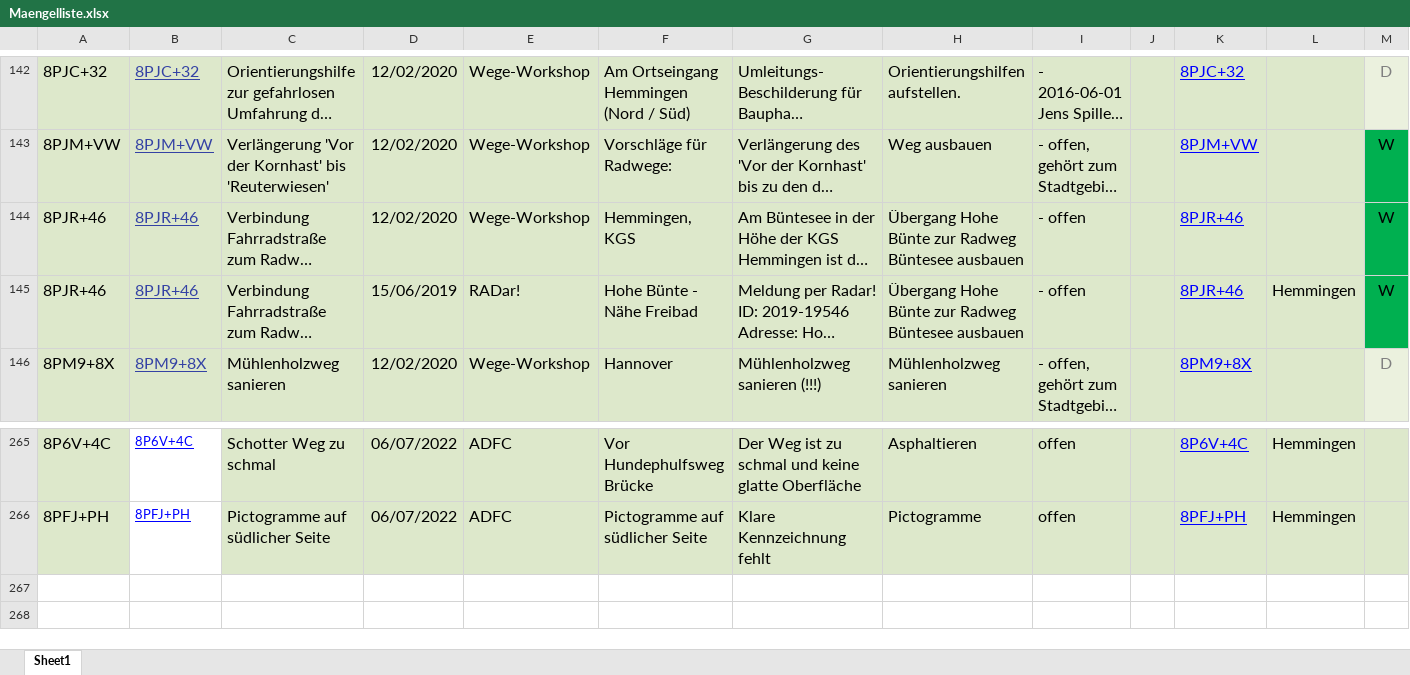
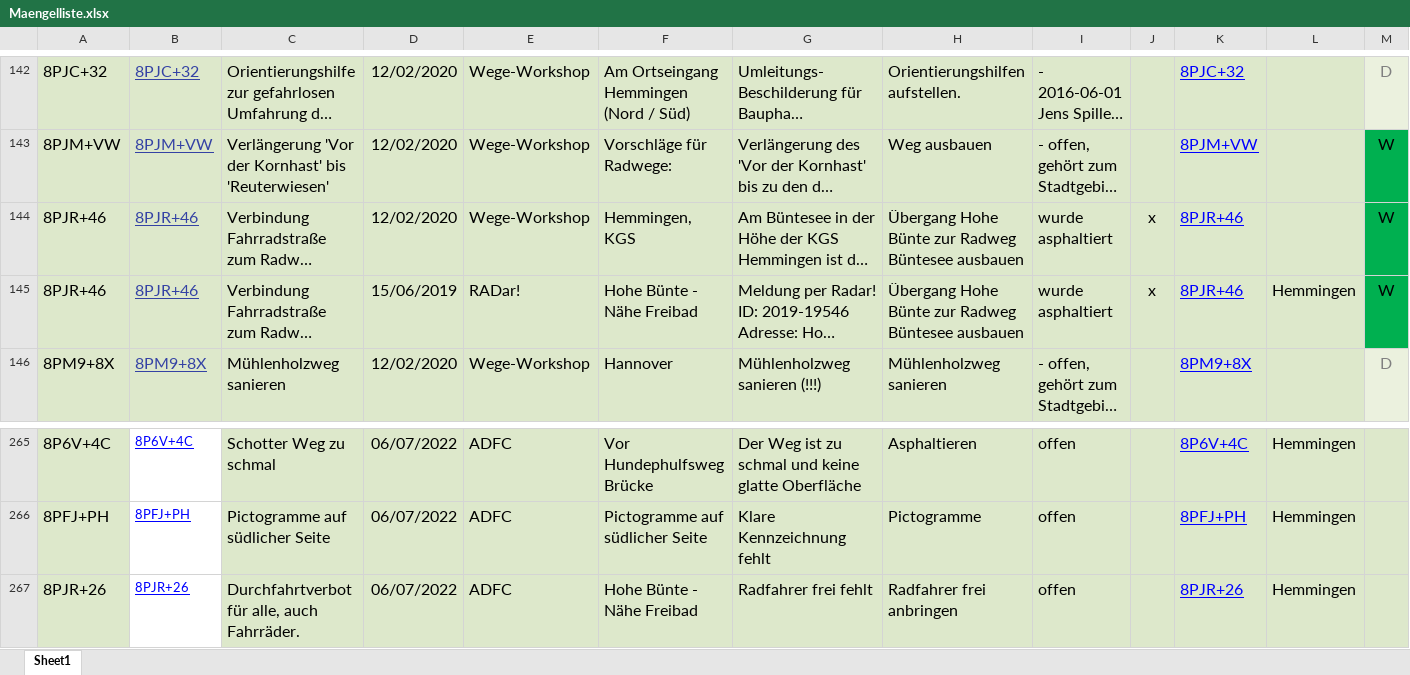
Before and after one commit to adfc-hemmingen-pattensen/adfc-hemmingen-pattensen.github.io, an Excel workbook: MaengelKarte/Maengelliste.xlsx, sheet Sheet1, drawn as a sheet; only a part is shown, gaps mark what is left out; long unchanged cells end in …; values as stored, in another font and other column widths than the file's, no borders; rows hold the shown columns only; the diff names each change by its address in the sheet, - before the commit and + after, or states it on an @@ line.

Commit message:
lin maengel on top

```diff
--- a/MaengelKarte/Maengelliste.xlsx (sheet Sheet1)
+++ b/MaengelKarte/Maengelliste.xlsx (sheet Sheet1)
-I144:I145: - offen
+I144:I145: wurde asphaltiert
-J144:J145: (empty)
+J144:J145: x
+row 267: 8PJR+26 | 8PJR+26 | Durchfahrtverbot für alle, auch Fahrräder. | 06/07/2022 | ADFC | Hohe Bünte - Nähe Freibad | Radfahrer frei fehlt | Radfahrer frei anbringen | offen |  | 8PJR+26 | Hemmingen
```
Also changed, not shown: 8 other files.
